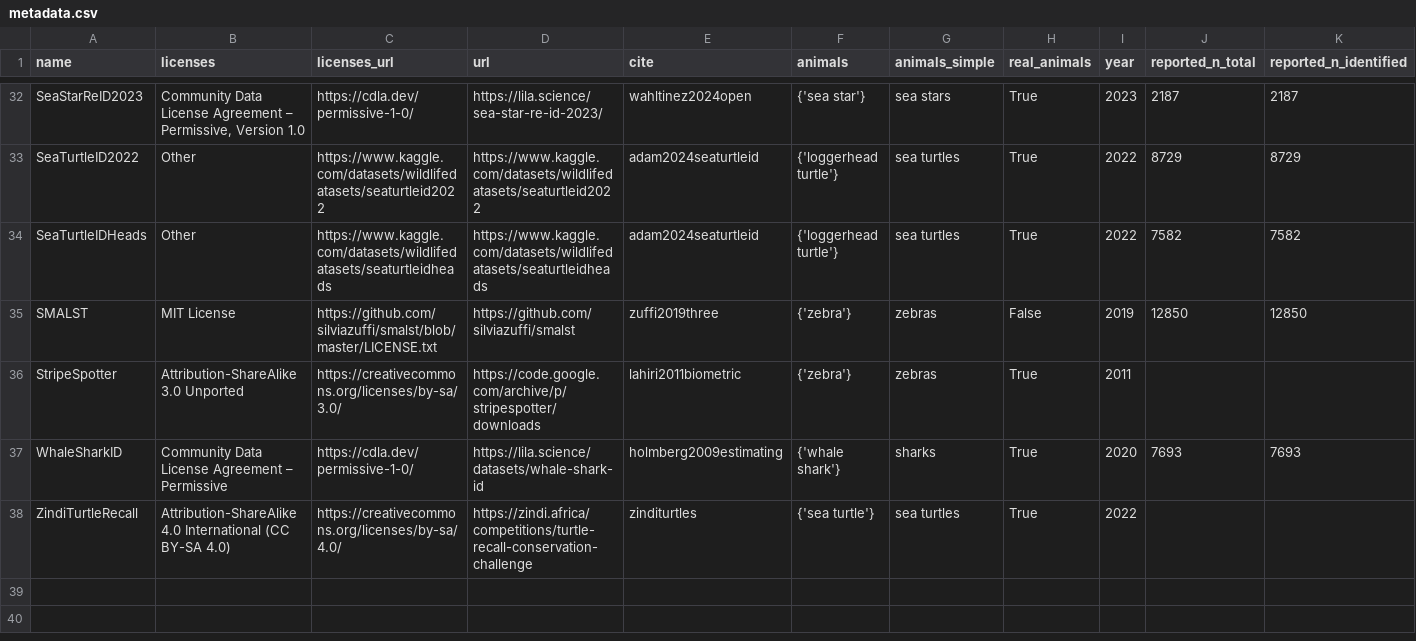
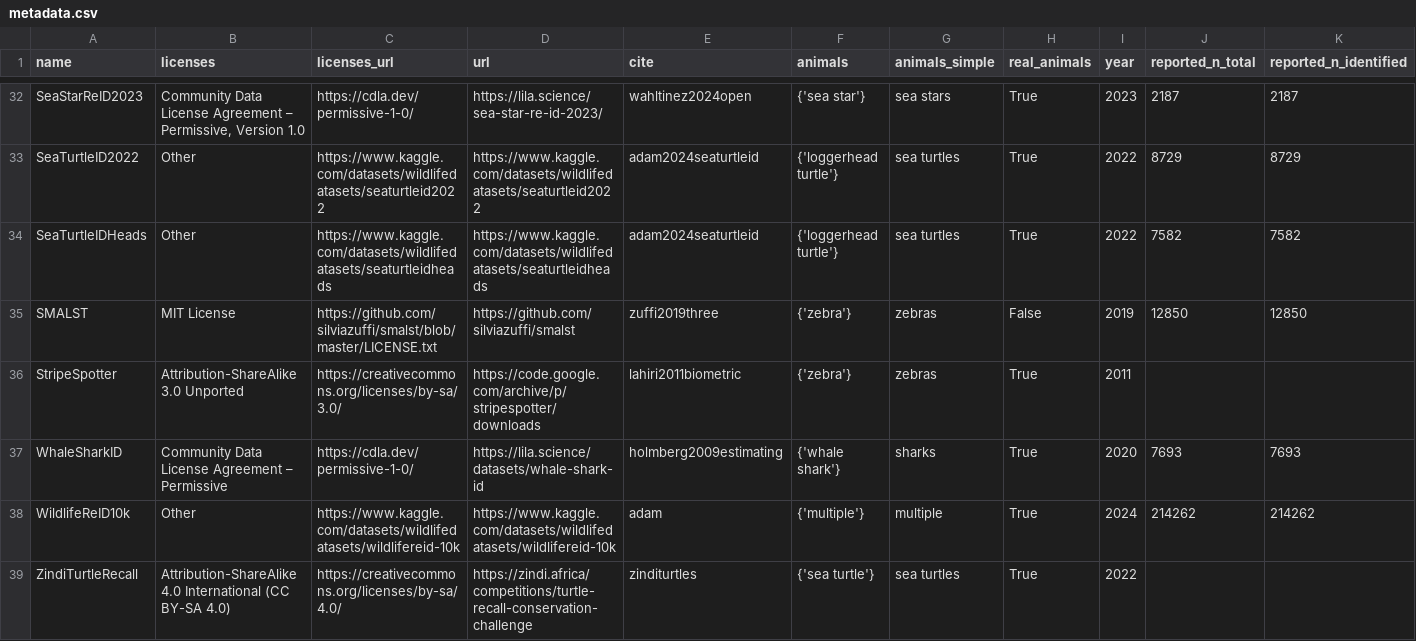
Before and after one commit to WildlifeDatasets/wildlife-datasets, a CSV file: wildlife_datasets/datasets/metadata.csv, drawn as a sheet; only a part is shown, gaps mark what is left out; rows hold the shown columns only; the diff names each change by its address in the sheet, - before the commit and + after, or states it on an @@ line.

Commit message:
Metadata updated

```diff
--- a/wildlife_datasets/datasets/metadata.csv
+++ b/wildlife_datasets/datasets/metadata.csv
+row 38: WildlifeReID10k | Other | https://www.kaggle.com/datasets/wildlifedatasets/wildlifereid-10k | https://www.kaggle.com/datasets/wildlifedatasets/wildlifereid-10k | adam | {'multiple'} | multiple | True | 2024 | 214262 | 214262
```
Also changed, not shown: 1 other file.
